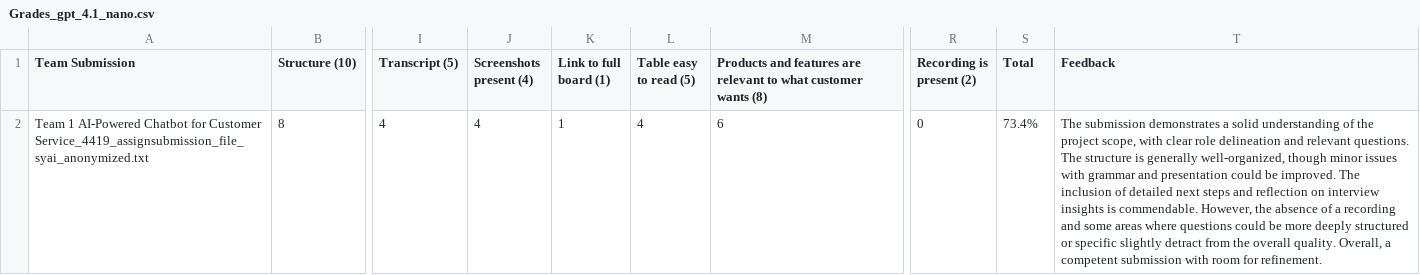
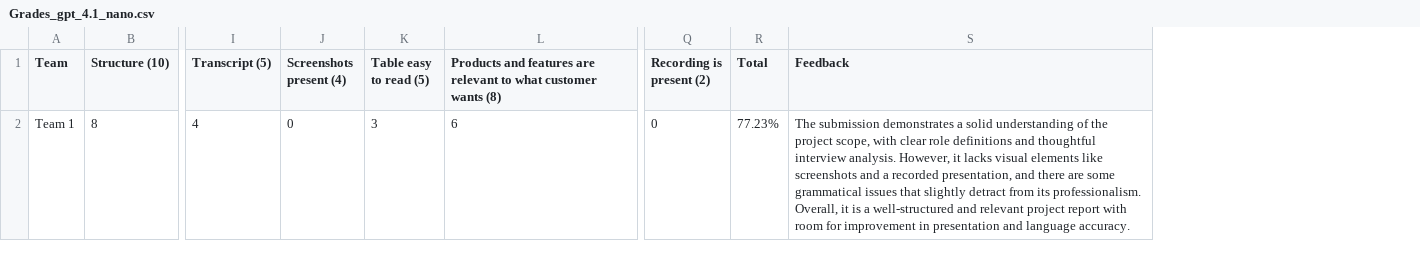
Before and after one commit to MrTonyNeon/Inno_AI_Project, a CSV file: grades_results/Grades_gpt_4.1_nano.csv, drawn as a sheet; only a part is shown, gaps mark what is left out; removed rows and columns are numbered as before the commit, all else as after; the diff covers the shown part only; the diff names each change by its address in the sheet, - before the commit and + after, or states it on an @@ line.

```diff
--- a/grades_results/Grades_gpt_4.1_nano.csv
+++ b/grades_results/Grades_gpt_4.1_nano.csv
-column A (Team Submission), row 2: Team 1 AI-Powered Chatbot for Customer Service_4419_assignsubmission_file_syai_anonymized.txt
+column A (Team), row 2: Team 1
-column K (Link to full board (1)), row 2: 1
-J2 (Screenshots present (4)): 4
+J2 (Screenshots present (4)): 0
-K2 (Table easy to read (5)): 4
+K2 (Table easy to read (5)): 3
-R2 (Total): 73.4%
+R2 (Total): 77.23%
-S2 (Feedback): …clear role delineation and relevant questions. The structure is generally well-organized, though minor issues with grammar and presentation could be improved. The inclusion of detailed next steps and reflection on interview insights is commendable. However, the absence of a recording and some areas where questions could be more deeply structured or specific slightly detract from the overall quality. Overall, a competent submission with room for refinement.
+S2 (Feedback): …clear role definitions and thoughtful interview analysis. However, it lacks visual elements like screenshots and a recorded presentation, and there are some grammatical issues that slightly detract from its professionalism. Overall, it is a well-structured and relevant project report with room for improvement in presentation and language accuracy.
```
Also changed, not shown: 3 added rows elsewhere in this file, grades_results/Grades_o3_mini.csv, guideline_files/Reference_Grades.csv, 4 other files.
